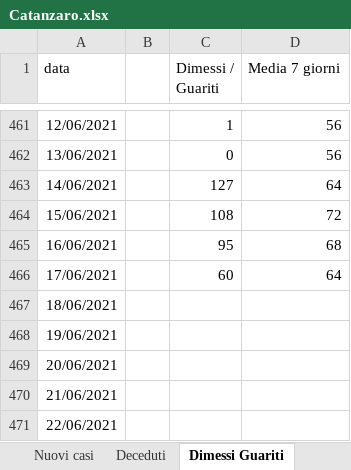
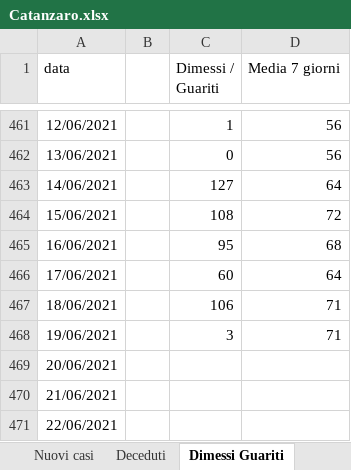
Before and after one commit to fbranda/covid19-opendata-calabria, an Excel workbook: dati/provincia/Catanzaro/Catanzaro.xlsx, sheet Dimessi Guariti, drawn as a sheet; only a part is shown, gaps mark what is left out; values as stored, in another font and other column widths than the file's, no borders; the diff names each change by its address in the sheet, - before the commit and + after, or states it on an @@ line.

```diff
--- a/dati/provincia/Catanzaro/Catanzaro.xlsx (sheet Dimessi Guariti)
+++ b/dati/provincia/Catanzaro/Catanzaro.xlsx (sheet Dimessi Guariti)
-C467 (Dimessi / Guariti): (empty)
+C467 (Dimessi / Guariti): 106
-D467:D468 (Media 7 giorni): (empty)
+D467:D468 (Media 7 giorni): 71
-C468 (Dimessi / Guariti): (empty)
+C468 (Dimessi / Guariti): 3
```
Also changed, not shown: sheet Terapia, sheet Deceduti, sheet Ricoveri, sheet Nuovi casi, 1 other file.
